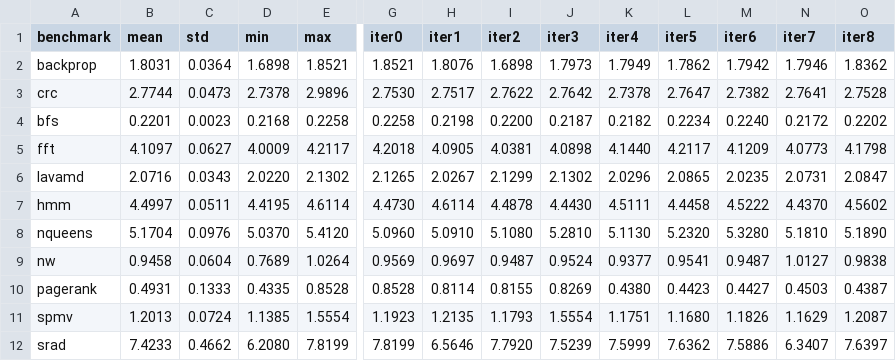
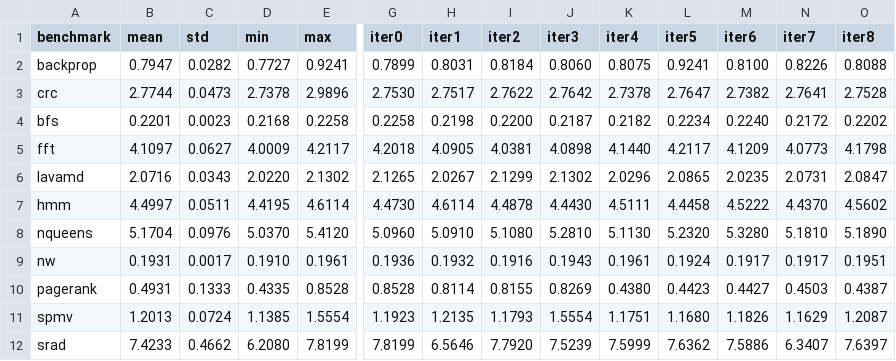
Before and after one commit to Sable/dls18-ostrich, a CSV file: data/ubuntu-deer/browser/implementation=js,compiler=browserify,platform=ubuntu-deer,environment=firefox34,input-size=medium.csv, drawn as a sheet; only a part is shown, gaps mark what is left out; removed rows and columns are numbered as before the commit, all else as after; rows hold the shown columns only; the diff covers the shown part only; the diff names each change by its address in the sheet, - before the commit and + after, or states it on an @@ line.

```diff
--- a/data/ubuntu-deer/browser/implementation=js,compiler=browserify,platform=ubuntu-deer,environment=firefox34,input-size=medium.csv
+++ b/data/ubuntu-deer/browser/implementation=js,compiler=browserify,platform=ubuntu-deer,environment=firefox34,input-size=medium.csv
-B2 (mean): 1.8031
+B2 (mean): 0.7947
-C2 (std): 0.0364
+C2 (std): 0.0282
-D2 (min): 1.6898
+D2 (min): 0.7727
-E2 (max): 1.8521
+E2 (max): 0.9241
-G2 (iter0): 1.8521
+G2 (iter0): 0.7899
-H2 (iter1): 1.8076
+H2 (iter1): 0.8031
-I2 (iter2): 1.6898
+I2 (iter2): 0.8184
-J2 (iter3): 1.7973
+J2 (iter3): 0.8060
-K2 (iter4): 1.7949
+K2 (iter4): 0.8075
-L2 (iter5): 1.7862
+L2 (iter5): 0.9241
-M2 (iter6): 1.7942
+M2 (iter6): 0.8100
-N2 (iter7): 1.7946
+N2 (iter7): 0.8226
-O2 (iter8): 1.8362
+O2 (iter8): 0.8088
-row 9: nw | 0.9458 | 0.0604 | 0.7689 | 1.0264 | 0.9569 | 0.9697 | 0.9487 | 0.9524 | 0.9377 | 0.9541 | 0.9487 | 1.0127 | 0.9838
+row 9: nw | 0.1931 | 0.0017 | 0.1910 | 0.1961 | 0.1936 | 0.1932 | 0.1916 | 0.1943 | 0.1961 | 0.1924 | 0.1917 | 0.1917 | 0.1951
```
Also changed, not shown: 21 edited cells elsewhere in this file, data/ubuntu-deer/browser/implementation=js,compiler=browserify,platform=ubuntu-deer,environment=chromium38,input-size=medium.csv, data/ubuntu-deer/browser/platform:ubuntu-deer,environment:firefox57,input-size:medium.csv, 3 other files.
